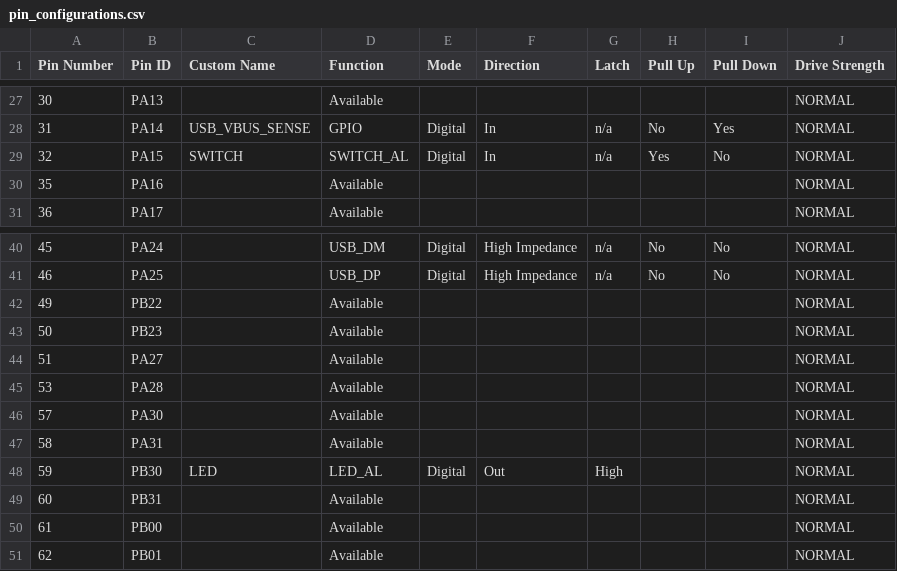
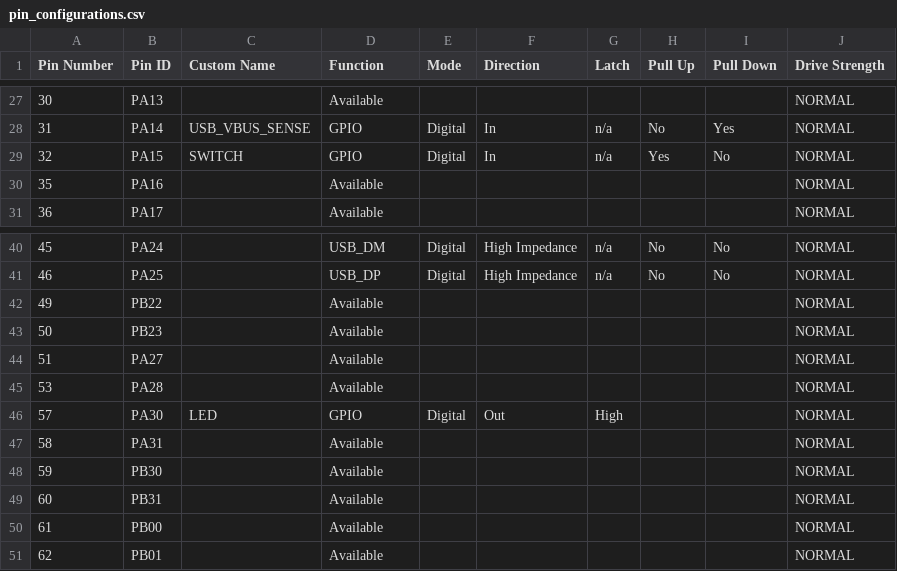
Before and after one commit to dtang-microchip/MASTERs25AIMLWizardWand, a CSV file: src/config/default/pin_configurations.csv, drawn as a sheet; only a part is shown, gaps mark what is left out.

```diff
--- a/src/config/default/pin_configurations.csv
+++ b/src/config/default/pin_configurations.csv
@@ -28,3 +28,3 @@ Pin Number,Pin ID,Custom Name,Function,Mode, Direction,Latch,Pull Up,Pull Down,D
 31,PA14,USB_VBUS_SENSE,GPIO,Digital,In,n/a,No,Yes,NORMAL
-32,PA15,SWITCH,SWITCH_AL,Digital,In,n/a,Yes,No,NORMAL
+32,PA15,SWITCH,GPIO,Digital,In,n/a,Yes,No,NORMAL
 35,PA16,,Available,,,,,,NORMAL
@@ -45,5 +45,5 @@ Pin Number,Pin ID,Custom Name,Function,Mode, Direction,Latch,Pull Up,Pull Down,D
 53,PA28,,Available,,,,,,NORMAL
-57,PA30,,Available,,,,,,NORMAL
+57,PA30,LED,GPIO,Digital,Out,High,,,NORMAL
 58,PA31,,Available,,,,,,NORMAL
-59,PB30,LED,LED_AL,Digital,Out,High,,,NORMAL
+59,PB30,,Available,,,,,,NORMAL
 60,PB31,,Available,,,,,,NORMAL
```
Also changed, not shown: 18 other files.
